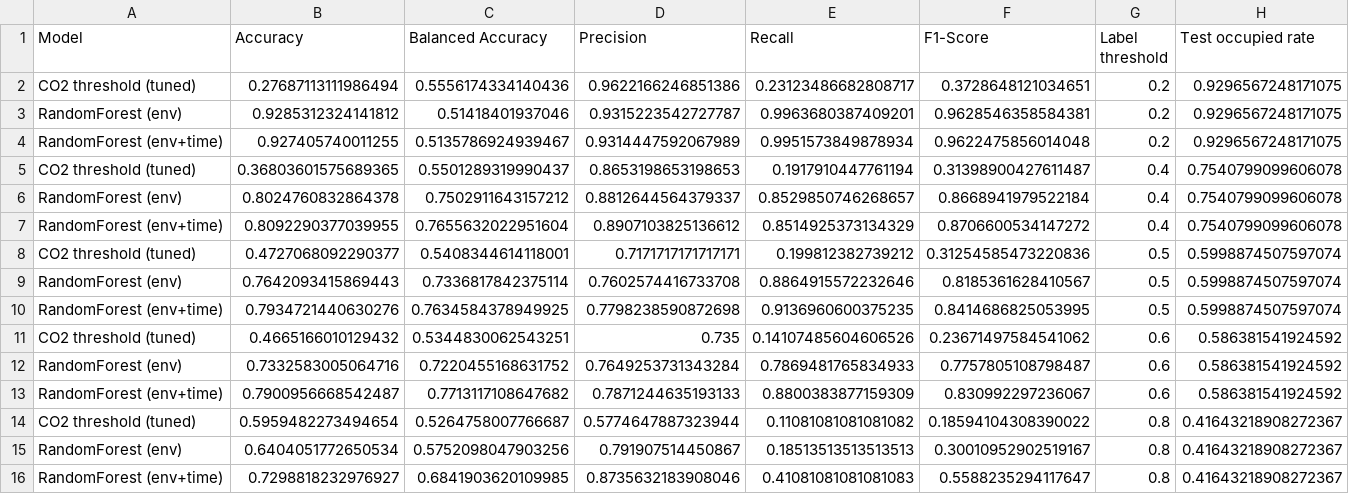
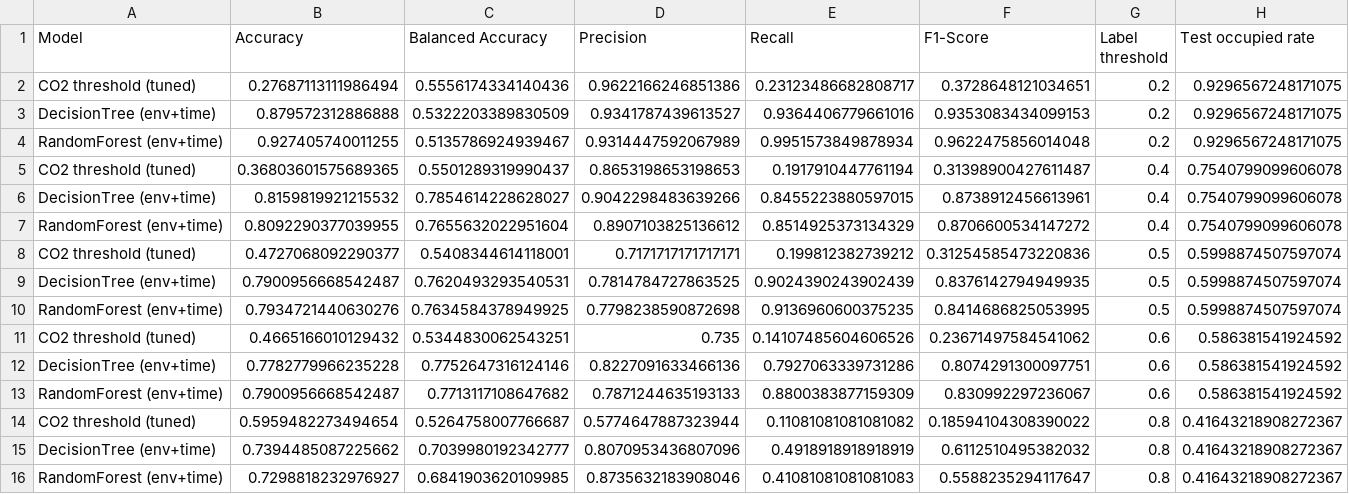
Before and after one commit to jhee0138/MMA3001-Project, a CSV file: results/sensor_869/threshold_sensitivity.csv, drawn as a sheet; removed rows and columns are numbered as before the commit, all else as after; the diff names each change by its address in the sheet, - before the commit and + after, or states it on an @@ line.

```diff
--- a/results/sensor_869/threshold_sensitivity.csv
+++ b/results/sensor_869/threshold_sensitivity.csv
-row 3: RandomForest (env) | 0.9285312324141812 | 0.51418401937046 | 0.9315223542727787 | 0.9963680387409201 | 0.9628546358584381 | 0.2 | 0.9296567248171075
+row 3: DecisionTree (env+time) | 0.879572312886888 | 0.5322203389830509 | 0.9341787439613527 | 0.9364406779661016 | 0.9353083434099153 | 0.2 | 0.9296567248171075
-row 6: RandomForest (env) | 0.8024760832864378 | 0.7502911643157212 | 0.8812644564379337 | 0.8529850746268657 | 0.8668941979522184 | 0.4 | 0.7540799099606078
+row 6: DecisionTree (env+time) | 0.8159819921215532 | 0.7854614228628027 | 0.9042298483639266 | 0.8455223880597015 | 0.8738912456613961 | 0.4 | 0.7540799099606078
-row 9: RandomForest (env) | 0.7642093415869443 | 0.7336817842375114 | 0.7602574416733708 | 0.8864915572232646 | 0.8185361628410567 | 0.5 | 0.5998874507597074
+row 9: DecisionTree (env+time) | 0.7900956668542487 | 0.7620493293540531 | 0.7814784727863525 | 0.9024390243902439 | 0.8376142794949935 | 0.5 | 0.5998874507597074
-row 12: RandomForest (env) | 0.7332583005064716 | 0.7220455168631752 | 0.7649253731343284 | 0.7869481765834933 | 0.7757805108798487 | 0.6 | 0.586381541924592
+row 12: DecisionTree (env+time) | 0.7782779966235228 | 0.7752647316124146 | 0.8227091633466136 | 0.7927063339731286 | 0.8074291300097751 | 0.6 | 0.586381541924592
-row 15: RandomForest (env) | 0.6404051772650534 | 0.5752098047903256 | 0.791907514450867 | 0.18513513513513513 | 0.30010952902519167 | 0.8 | 0.41643218908272367
+row 15: DecisionTree (env+time) | 0.7394485087225662 | 0.7039980192342777 | 0.8070953436807096 | 0.4918918918918919 | 0.6112510495382032 | 0.8 | 0.41643218908272367
```
Also changed, not shown: results/sensor_326/feature_importance.csv, results/sensor_326/threshold_sensitivity.csv, 6 other files.
